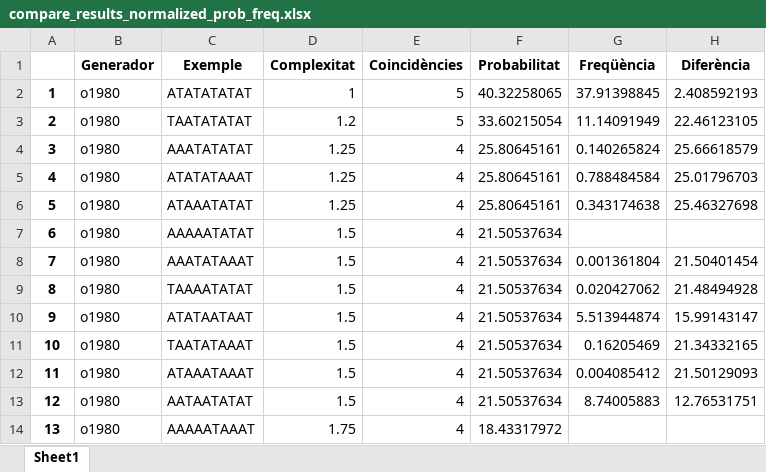
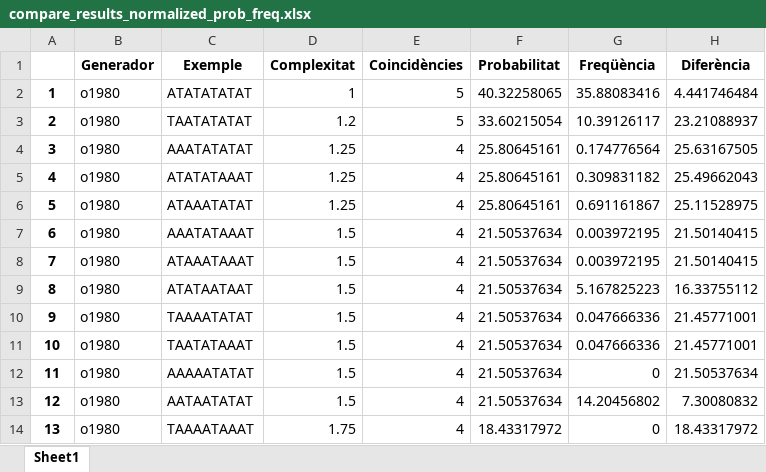
Before and after one commit to garaupere/decaGEN, an Excel workbook: compared/compare_results_normalized_prob_freq.xlsx, sheet Sheet1, drawn as a sheet; only a part is shown; values as stored, in another font and other column widths than the file's, no borders; the diff covers the shown part only; the diff names each change by its address in the sheet, - before the commit and + after, or states it on an @@ line.

```diff
--- a/compared/compare_results_normalized_prob_freq.xlsx (sheet Sheet1)
+++ b/compared/compare_results_normalized_prob_freq.xlsx (sheet Sheet1)
-G2 (Freqüència): 37.91398845
+G2 (Freqüència): 35.88083416
-H2 (Diferència): 2.408592193
+H2 (Diferència): 4.441746484
-G3 (Freqüència): 11.14091949
+G3 (Freqüència): 10.39126117
-H3 (Diferència): 22.46123105
+H3 (Diferència): 23.21088937
-G4 (Freqüència): 0.140265824
+G4 (Freqüència): 0.174776564
-H4 (Diferència): 25.66618579
+H4 (Diferència): 25.63167505
-G5 (Freqüència): 0.788484584
+G5 (Freqüència): 0.309831182
-H5 (Diferència): 25.01796703
+H5 (Diferència): 25.49662043
-G6 (Freqüència): 0.343174638
+G6 (Freqüència): 0.691161867
-H6 (Diferència): 25.46327698
+H6 (Diferència): 25.11528975
-C7 (Exemple): AAAAATATAT
+C7 (Exemple): AAATATAAAT
-G7 (Freqüència): (empty)
+G7 (Freqüència): 0.003972195
-H7 (Diferència): (empty)
+H7 (Diferència): 21.50140415
-C8 (Exemple): AAATATAAAT
+C8 (Exemple): ATAAATAAAT
-G8 (Freqüència): 0.001361804
+G8 (Freqüència): 0.003972195
-H8 (Diferència): 21.50401454
+H8 (Diferència): 21.50140415
-C9 (Exemple): TAAAATATAT
+C9 (Exemple): ATATAATAAT
-G9 (Freqüència): 0.020427062
+G9 (Freqüència): 5.167825223
-H9 (Diferència): 21.48494928
+H9 (Diferència): 16.33755112
-C10 (Exemple): ATATAATAAT
+C10 (Exemple): TAAAATATAT
-G10 (Freqüència): 5.513944874
+G10 (Freqüència): 0.047666336
-H10 (Diferència): 15.99143147
+H10 (Diferència): 21.45771001
-G11 (Freqüència): 0.16205469
+G11 (Freqüència): 0.047666336
-H11 (Diferència): 21.34332165
+H11 (Diferència): 21.45771001
-C12 (Exemple): ATAAATAAAT
+C12 (Exemple): AAAAATATAT
-G12 (Freqüència): 0.004085412
+G12 (Freqüència): 0
-H12 (Diferència): 21.50129093
+H12 (Diferència): 21.50537634
-G13 (Freqüència): 8.74005883
+G13 (Freqüència): 14.20456802
-H13 (Diferència): 12.76531751
+H13 (Diferència): 7.30080832
-C14 (Exemple): AAAAATAAAT
+C14 (Exemple): TAAAATAAAT
-G14 (Freqüència): (empty)
+G14 (Freqüència): 0
-H14 (Diferència): (empty)
+H14 (Diferència): 18.43317972
```
Also changed, not shown: 117 edited cells elsewhere in this sheet, compared/compare_results.xlsx, compared/compare_results_normalized_prob.xlsx, 13 other files.
